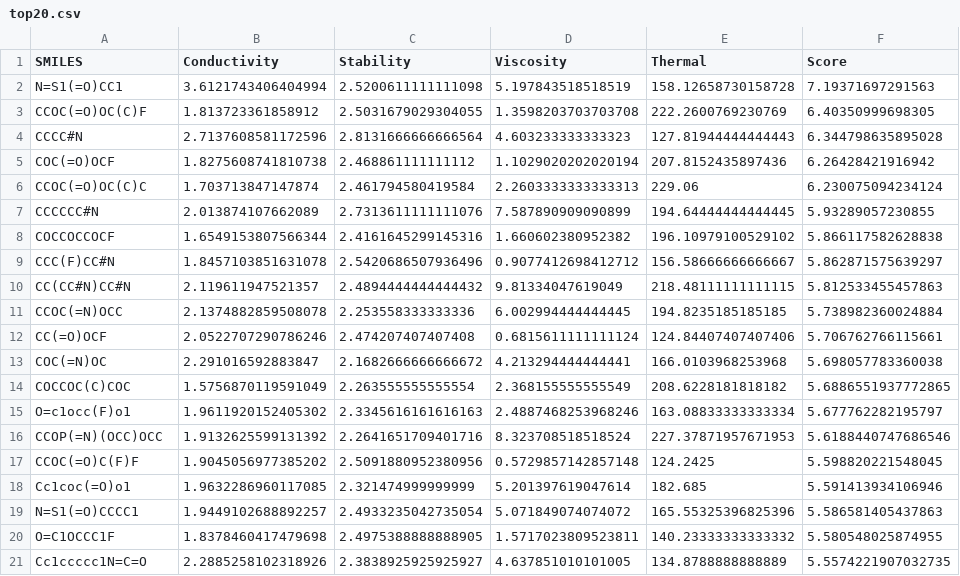
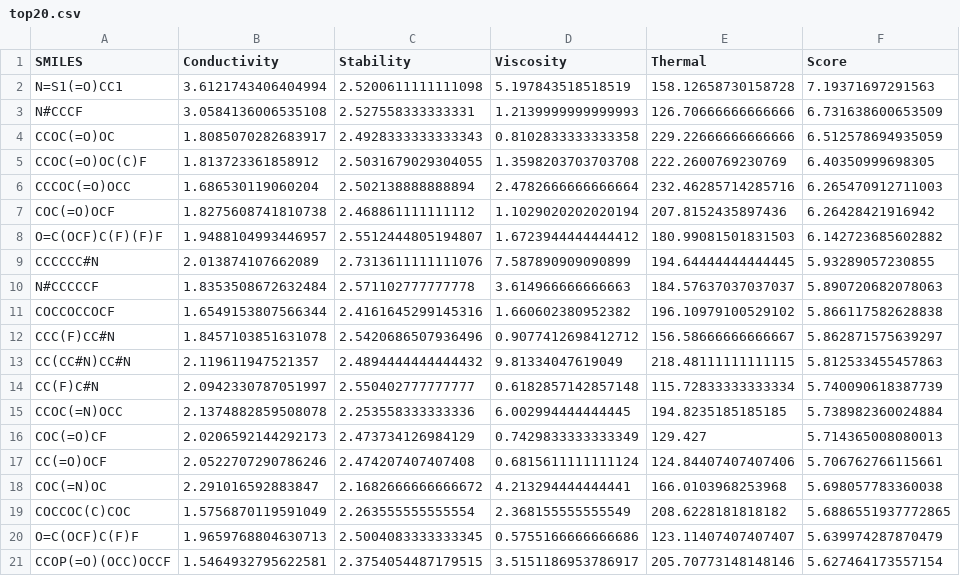
Before and after one commit to icodeforlife24/screening_test, a CSV file: outputs/top20.csv, drawn as a sheet; removed rows and columns are numbered as before the commit, all else as after; the diff names each change by its address in the sheet, - before the commit and + after, or states it on an @@ line.

```diff
--- a/outputs/top20.csv
+++ b/outputs/top20.csv
+row 3: N#CCCF | 3.0584136006535108 | 2.527558333333331 | 1.2139999999999993 | 126.70666666666666 | 6.731638600653509
+row 4: CCOC(=O)OC | 1.8085070282683917 | 2.4928333333333343 | 0.8102833333333358 | 229.22666666666666 | 6.512578694935059
-row 4: CCCC#N | 2.7137608581172596 | 2.8131666666666564 | 4.603233333333323 | 127.81944444444443 | 6.344798635895028
+row 6: CCCOC(=O)OCC | 1.686530119060204 | 2.502138888888894 | 2.4782666666666664 | 232.46285714285716 | 6.265470912711003
-row 6: CCOC(=O)OC(C)C | 1.703713847147874 | 2.461794580419584 | 2.2603333333333313 | 229.06 | 6.230075094234124
+row 8: O=C(OCF)C(F)(F)F | 1.9488104993446957 | 2.5512444805194807 | 1.6723944444444412 | 180.99081501831503 | 6.142723685602882
+row 10: N#CCCCCF | 1.8353508672632484 | 2.571102777777778 | 3.614966666666663 | 184.57637037037037 | 5.890720682078063
+row 14: CC(F)C#N | 2.0942330787051997 | 2.550402777777777 | 0.6182857142857148 | 115.72833333333334 | 5.740090618387739
+row 16: COC(=O)CF | 2.0206592144292173 | 2.473734126984129 | 0.7429833333333349 | 129.427 | 5.714365008080013
-row 15: O=c1occ(F)o1 | 1.9611920152405302 | 2.3345616161616163 | 2.4887468253968246 | 163.08833333333334 | 5.677762282195797
-row 16: CCOP(=N)(OCC)OCC | 1.9132625599131392 | 2.2641651709401716 | 8.323708518518524 | 227.37871957671953 | 5.6188440747686546
-row 17: CCOC(=O)C(F)F | 1.9045056977385202 | 2.5091880952380956 | 0.5729857142857148 | 124.2425 | 5.598820221548045
-row 18: Cc1coc(=O)o1 | 1.9632286960117085 | 2.321474999999999 | 5.201397619047614 | 182.685 | 5.591413934106946
-row 19: N=S1(=O)CCCC1 | 1.9449102688892257 | 2.4933235042735054 | 5.071849074074072 | 165.55325396825396 | 5.586581405437863
-row 20: O=C1OCCC1F | 1.8378460417479698 | 2.4975388888888905 | 1.5717023809523811 | 140.23333333333332 | 5.580548025874955
-row 21: Cc1ccccc1N=C=O | 2.2885258102318926 | 2.3838925925925927 | 4.637851010101005 | 134.8788888888889 | 5.5574221907032735
+row 20: O=C(OCF)C(F)F | 1.9659768804630713 | 2.5004083333333345 | 0.5755166666666686 | 123.11407407407407 | 5.639974287870479
+row 21: CCOP(=O)(OCC)OCCF | 1.5464932795622581 | 2.3754054487179515 | 3.5151186953786917 | 205.70773148148146 | 5.627464173557154
```
Also changed, not shown: 2 other files.
